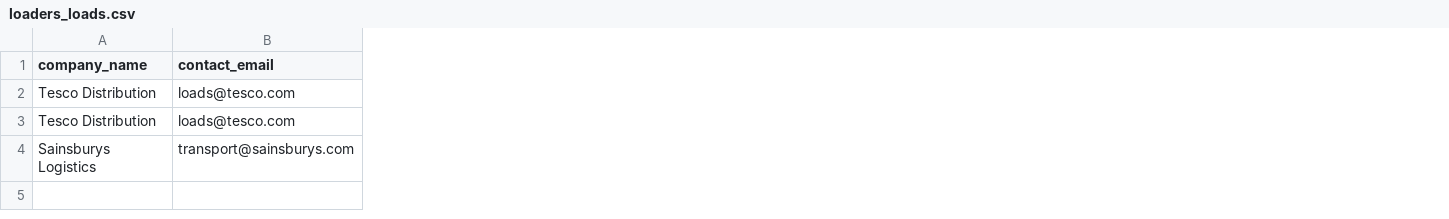
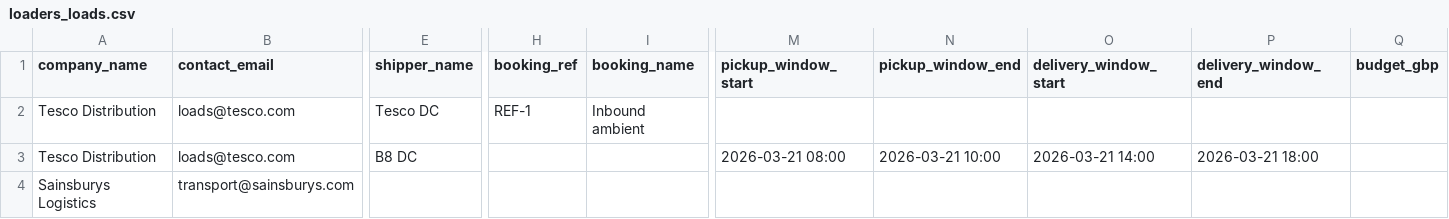
Before and after one commit to shakirqamardin/platoonix, a CSV file: static/templates/loaders_loads.csv, drawn as a sheet; only a part is shown, gaps mark what is left out; the diff names each change by its address in the sheet, - before the commit and + after, or states it on an @@ line.

Commit message:
Platoonix: bookings, load windows, bulk CSV, pallet/m3 sync, payments/stripe

```diff
--- a/static/templates/loaders_loads.csv
+++ b/static/templates/loaders_loads.csv
+column E (shipper_name), rows 2-3: Tesco DC | B8 DC
+column H (booking_ref), row 2: REF-1
+column I (booking_name), row 2: Inbound ambient
+column M (pickup_window_start), row 3: 2026-03-21 08:00
+column N (pickup_window_end), row 3: 2026-03-21 10:00
+column O (delivery_window_start), row 3: 2026-03-21 14:00
+column P (delivery_window_end), row 3: 2026-03-21 18:00
+column Q (budget_gbp), empty
```
Also changed, not shown: static/templates/loads.csv, 21 other files.
